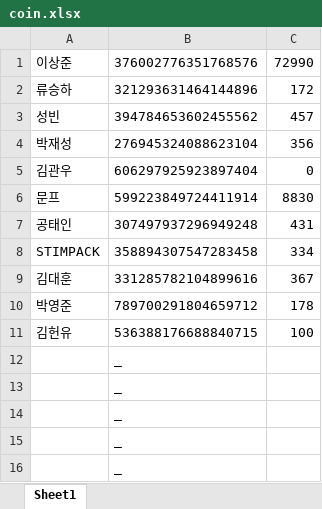
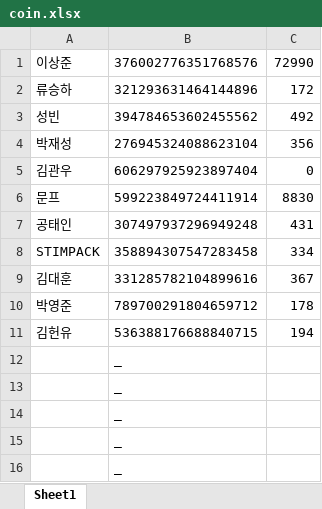
Before and after one commit to willjun0115/zerogunbot, an Excel workbook: coin.xlsx, sheet Sheet1, drawn as a sheet; only a part is shown; values as stored, in another font and other column widths than the file's, no borders; the diff names each change by its address in the sheet, - before the commit and + after, or states it on an @@ line.

```diff
--- a/coin.xlsx (sheet Sheet1)
+++ b/coin.xlsx (sheet Sheet1)
-C3: 457
+C3: 492
-C11: 100
+C11: 194
```
